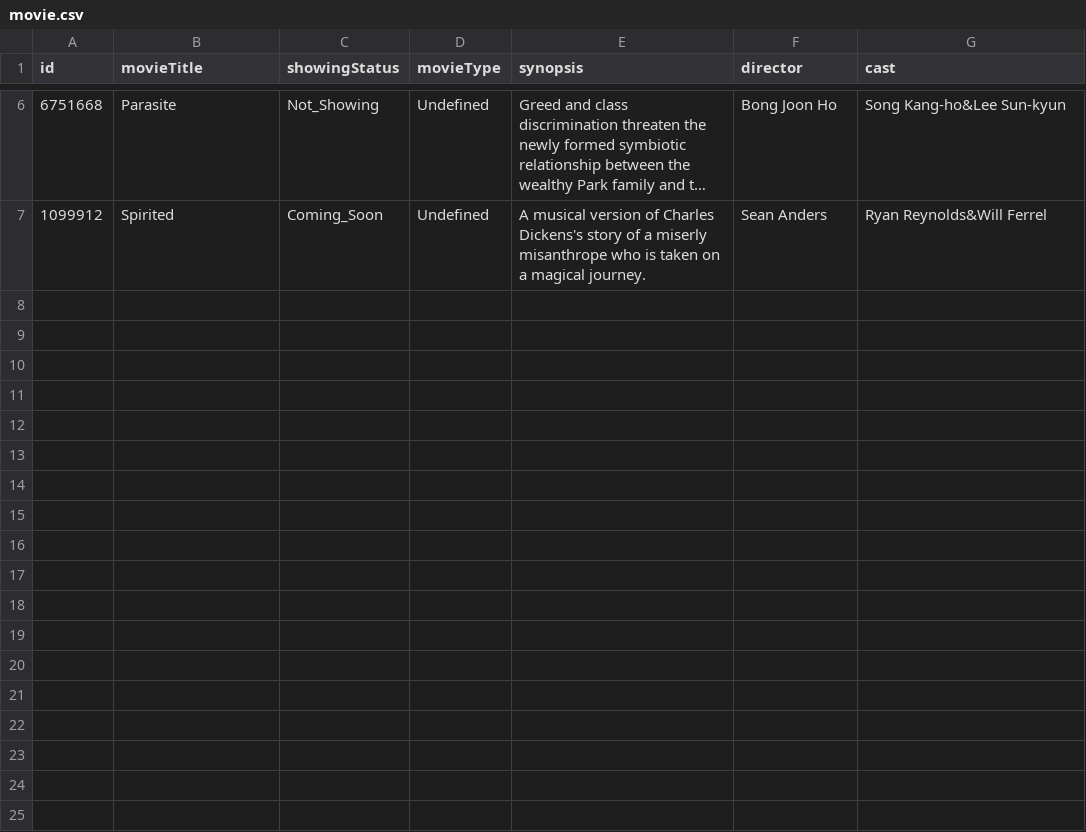
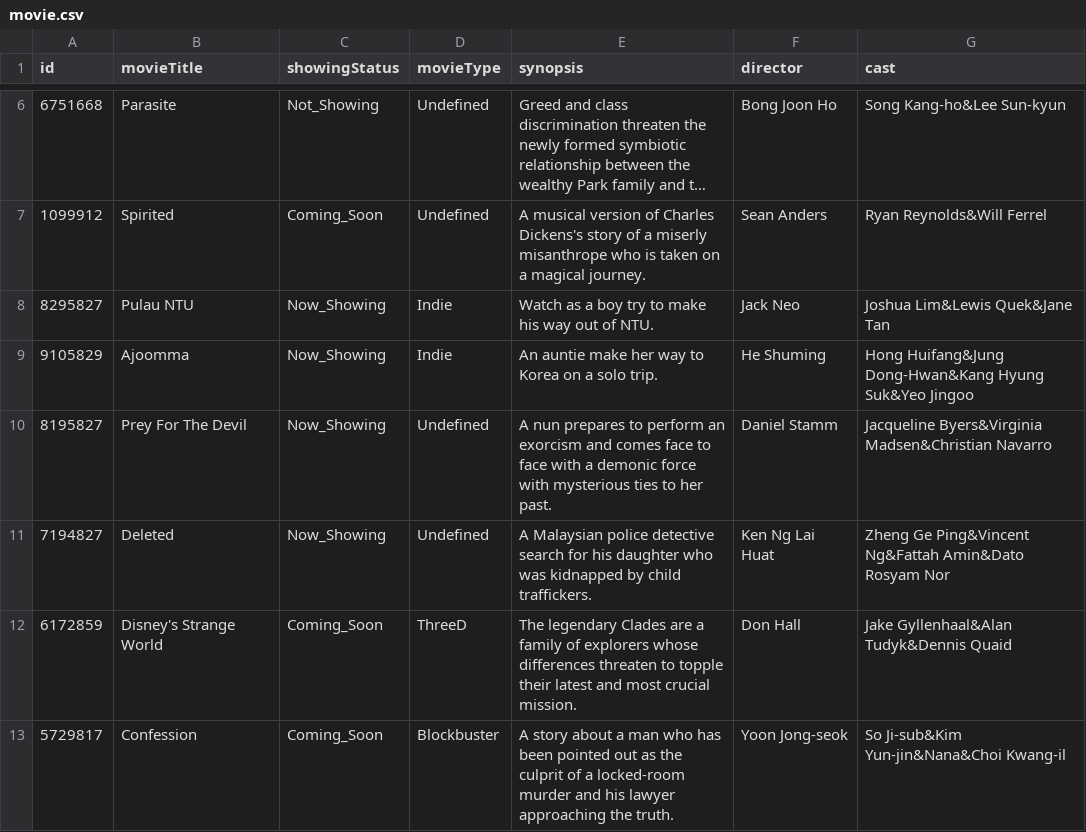
Before and after one commit to TsienJin/SC2002-Project, a CSV file: src/dataDriver/data/movie.csv, drawn as a sheet; only a part is shown, gaps mark what is left out; long unchanged cells end in ….

Commit message:
Update data csv files

```diff
--- a/src/dataDriver/data/movie.csv
+++ b/src/dataDriver/data/movie.csv
@@ -7 +7,7 @@ id,movieTitle,showingStatus,movieType,synopsis,director,cast
 1099912,Spirited,Coming_Soon,Undefined,A musical version of Charles Dickens's story of a miserly misanthrope who is taken on a magical journey.,Sean Anders,Ryan Reynolds&Will Ferrel
+8295827,Pulau NTU,Now_Showing,Indie,Watch as a boy try to make his way out of NTU.,Jack Neo,Joshua Lim&Lewis Quek&Jane Tan
+9105829,Ajoomma,Now_Showing,Indie,An auntie make her way to Korea on a solo trip.,He Shuming,Hong Huifang&Jung Dong-Hwan&Kang Hyung Suk&Yeo Jingoo
+8195827,Prey For The Devil,Now_Showing,Undefined,A nun prepares to perform an exorcism and comes face to face with a demonic force with mysterious ties to her past.,Daniel Stamm,Jacqueline Byers&Virginia Madsen&Christian Navarro
+7194827,Deleted,Now_Showing,Undefined,A Malaysian police detective search for his daughter who was kidnapped by child traffickers.,Ken Ng Lai Huat,Zheng Ge Ping&Vincent Ng&Fattah Amin&Dato Rosyam Nor
+6172859,Disney's Strange World,Coming_Soon,ThreeD,The legendary Clades are a family of explorers whose differences threaten to topple their latest and most crucial mission.,Don Hall,Jake Gyllenhaal&Alan Tudyk&Dennis Quaid
+5729817,Confession,Coming_Soon,Blockbuster,A story about a man who has been pointed out as the culprit of a locked-room murder and his lawyer approaching the truth.,Yoon Jong-seok,So Ji-sub&Kim Yun-jin&Nana&Choi Kwang-il
```
Also changed, not shown: src/dataDriver/data/bookingHistory.csv, src/dataDriver/data/review.csv, 2 other files.
